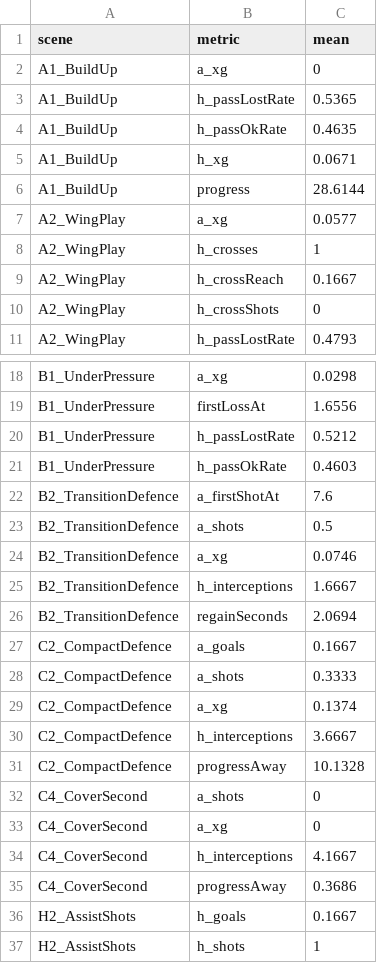
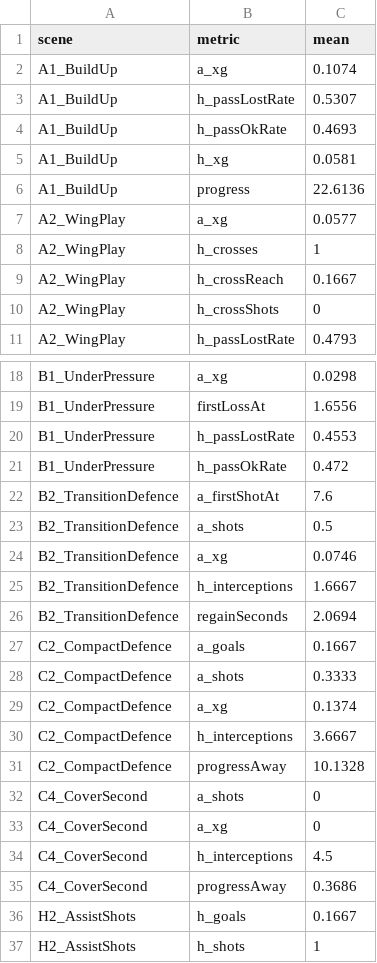
Before and after one commit to santicampca/FS27-, a CSV file: Docs/gameplay_bench_baseline.csv, drawn as a sheet; only a part is shown, gaps mark what is left out.

```diff
--- a/Docs/gameplay_bench_baseline.csv
+++ b/Docs/gameplay_bench_baseline.csv
@@ -1,7 +1,7 @@
 scene,metric,mean
-A1_BuildUp,a_xg,0
-A1_BuildUp,h_passLostRate,0.5365
-A1_BuildUp,h_passOkRate,0.4635
-A1_BuildUp,h_xg,0.0671
-A1_BuildUp,progress,28.6144
+A1_BuildUp,a_xg,0.1074
+A1_BuildUp,h_passLostRate,0.5307
+A1_BuildUp,h_passOkRate,0.4693
+A1_BuildUp,h_xg,0.0581
+A1_BuildUp,progress,22.6136
 A2_WingPlay,a_xg,0.0577
@@ -19,4 +19,4 @@ B1_UnderPressure,a_xg,0.0298
 B1_UnderPressure,firstLossAt,1.6556
-B1_UnderPressure,h_passLostRate,0.5212
-B1_UnderPressure,h_passOkRate,0.4603
+B1_UnderPressure,h_passLostRate,0.4553
+B1_UnderPressure,h_passOkRate,0.472
 B2_TransitionDefence,a_firstShotAt,7.6
@@ -33,3 +33,3 @@ C4_CoverSecond,a_shots,0
 C4_CoverSecond,a_xg,0
-C4_CoverSecond,h_interceptions,4.1667
+C4_CoverSecond,h_interceptions,4.5
 C4_CoverSecond,progressAway,0.3686
```
Also changed, not shown: Docs/gameplay_bench_run.csv, Docs/requisitos_resumen.csv, 17 other files.
